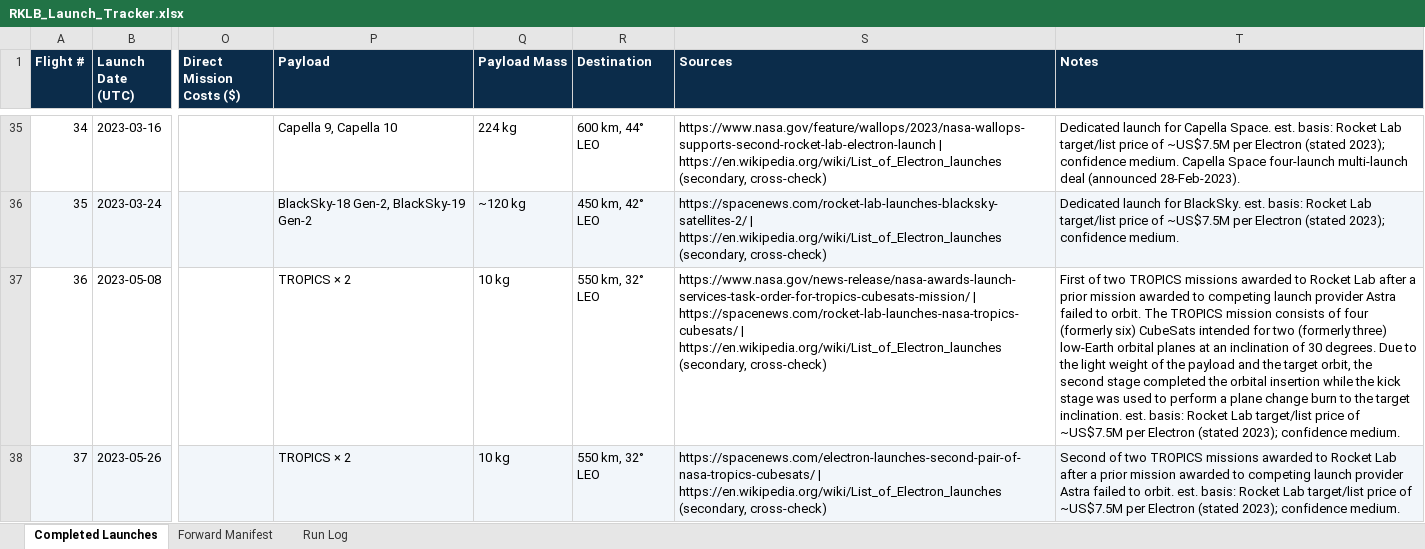
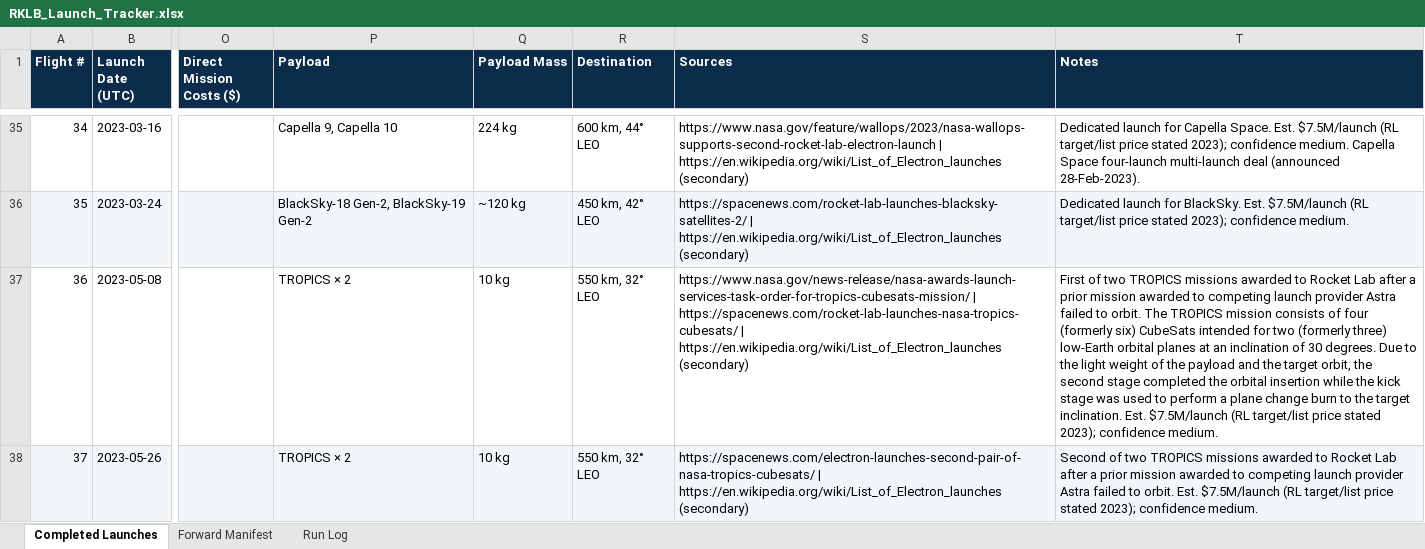
Before and after one commit to fariscole03-dot/rklb-launch-tracker, an Excel workbook: RKLB_Launch_Tracker.xlsx, sheet Completed Launches, drawn as a sheet; only a part is shown, gaps mark what is left out; values as stored, in another font and other column widths than the file's, no borders; the diff covers the shown part only; the diff names each change by its address in the sheet, - before the commit and + after, or states it on an @@ line.

```diff
--- a/RKLB_Launch_Tracker.xlsx (sheet Completed Launches)
+++ b/RKLB_Launch_Tracker.xlsx (sheet Completed Launches)
-S35 (Sources): …| https://en.wikipedia.org/wiki/List_of_Electron_launches (secondary, cross-check)
+S35 (Sources): …| https://en.wikipedia.org/wiki/List_of_Electron_launches (secondary)
-T35 (Notes): …Capella Space. est. basis: Rocket Lab target/list price of ~US$7.5M per Electron (stated 2023); confidence…
+T35 (Notes): …Capella Space. Est. $7.5M/launch (RL target/list price stated 2023); confidence…
-S36 (Sources): …| https://en.wikipedia.org/wiki/List_of_Electron_launches (secondary, cross-check)
+S36 (Sources): …| https://en.wikipedia.org/wiki/List_of_Electron_launches (secondary)
-T36 (Notes): …for BlackSky. est. basis: Rocket Lab target/list price of ~US$7.5M per Electron (stated 2023); confidence…
+T36 (Notes): …for BlackSky. Est. $7.5M/launch (RL target/list price stated 2023); confidence…
-S37 (Sources): …| https://en.wikipedia.org/wiki/List_of_Electron_launches (secondary, cross-check)
+S37 (Sources): …| https://en.wikipedia.org/wiki/List_of_Electron_launches (secondary)
-T37 (Notes): …target inclination. est. basis: Rocket Lab target/list price of ~US$7.5M per Electron (stated 2023); confidence…
+T37 (Notes): …target inclination. Est. $7.5M/launch (RL target/list price stated 2023); confidence…
-S38 (Sources): …| https://en.wikipedia.org/wiki/List_of_Electron_launches (secondary, cross-check)
+S38 (Sources): …| https://en.wikipedia.org/wiki/List_of_Electron_launches (secondary)
-T38 (Notes): …to orbit. est. basis: Rocket Lab target/list price of ~US$7.5M per Electron (stated 2023); confidence…
+T38 (Notes): …to orbit. Est. $7.5M/launch (RL target/list price stated 2023); confidence…
```
Also changed, not shown: 184 edited cells elsewhere in this sheet, sheet Run Log, 3 other files.
